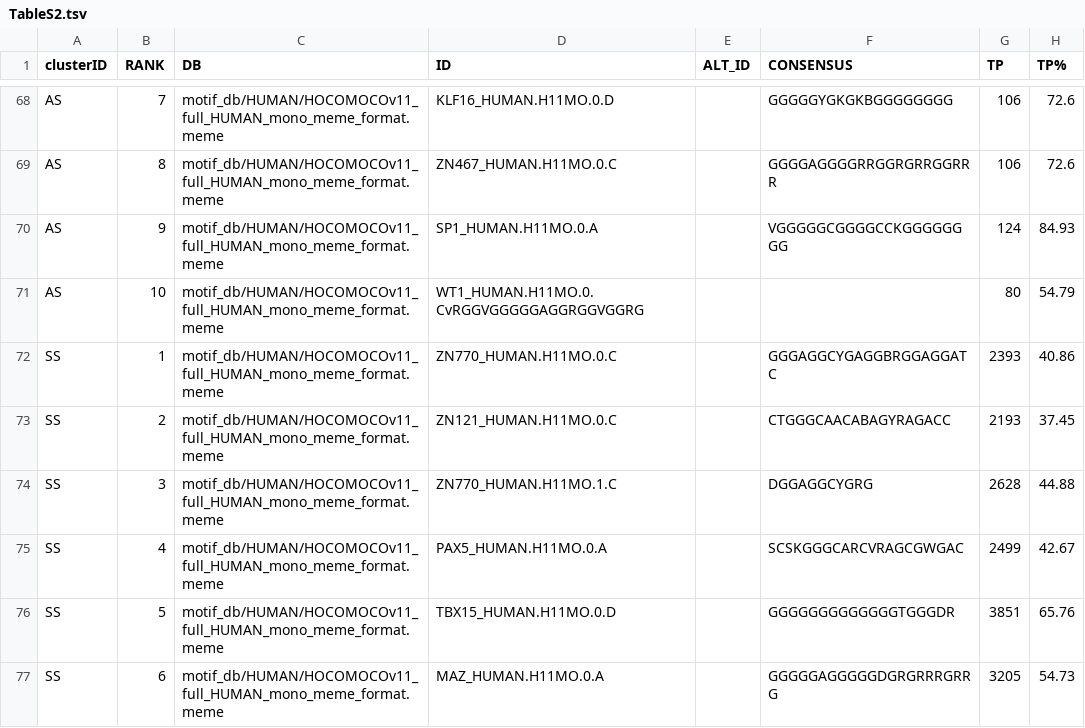
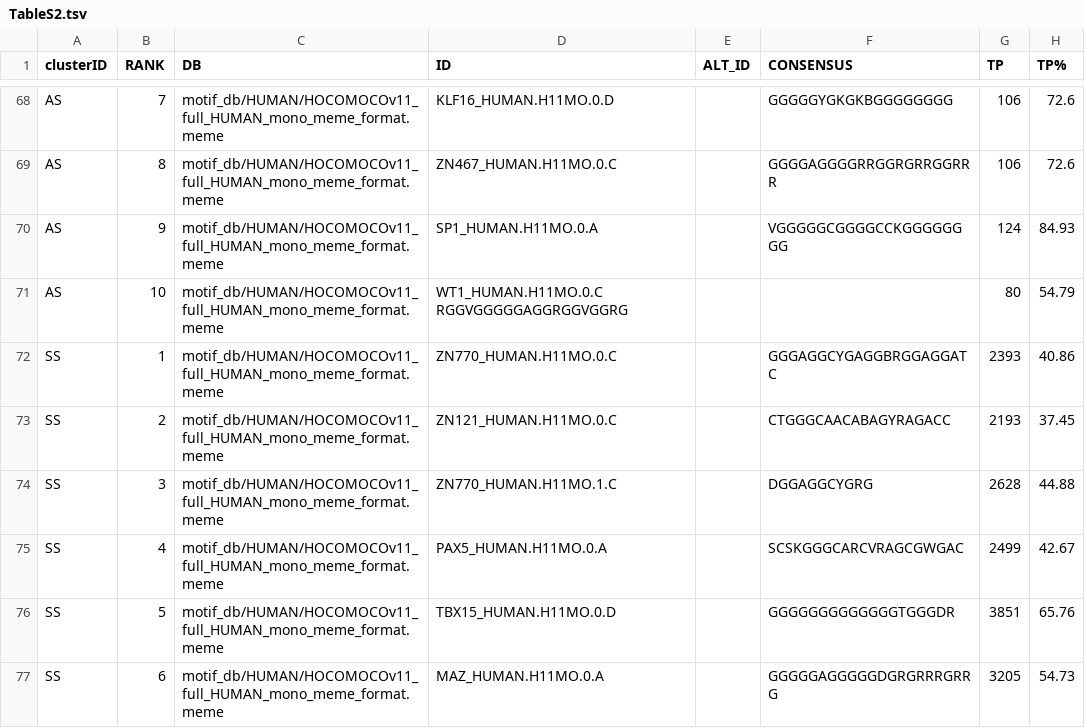
Before and after one commit to silgl/MBHS_MP, a TSV file: tables/TableS2.tsv, drawn as a sheet; only a part is shown, gaps mark what is left out; the diff names each change by its address in the sheet, - before the commit and + after, or states it on an @@ line.

Commit message:
Update TableS2.tsv

```diff
--- a/tables/TableS2.tsv
+++ b/tables/TableS2.tsv
-D71 (ID): WT1_HUMAN.H11MO.0.CvRGGVGGGGGAGGRGGVGGRG
+D71 (ID): WT1_HUMAN.H11MO.0.C RGGVGGGGGAGGRGGVGGRG
```
